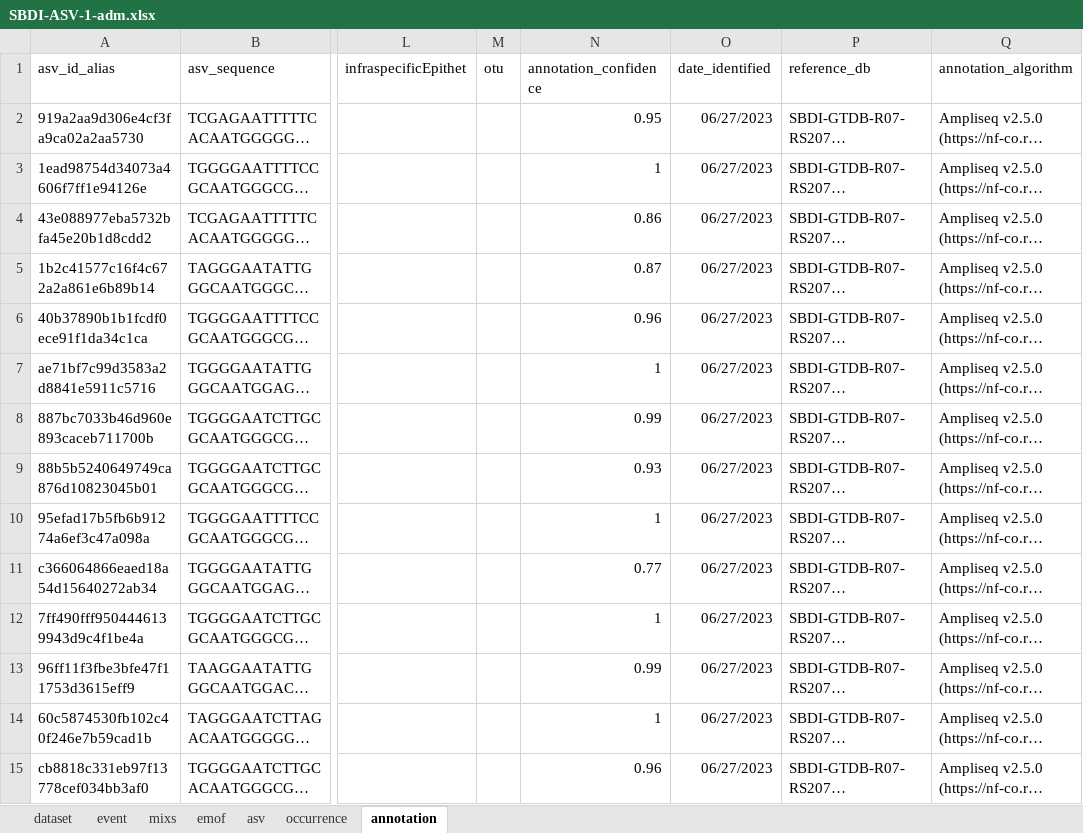
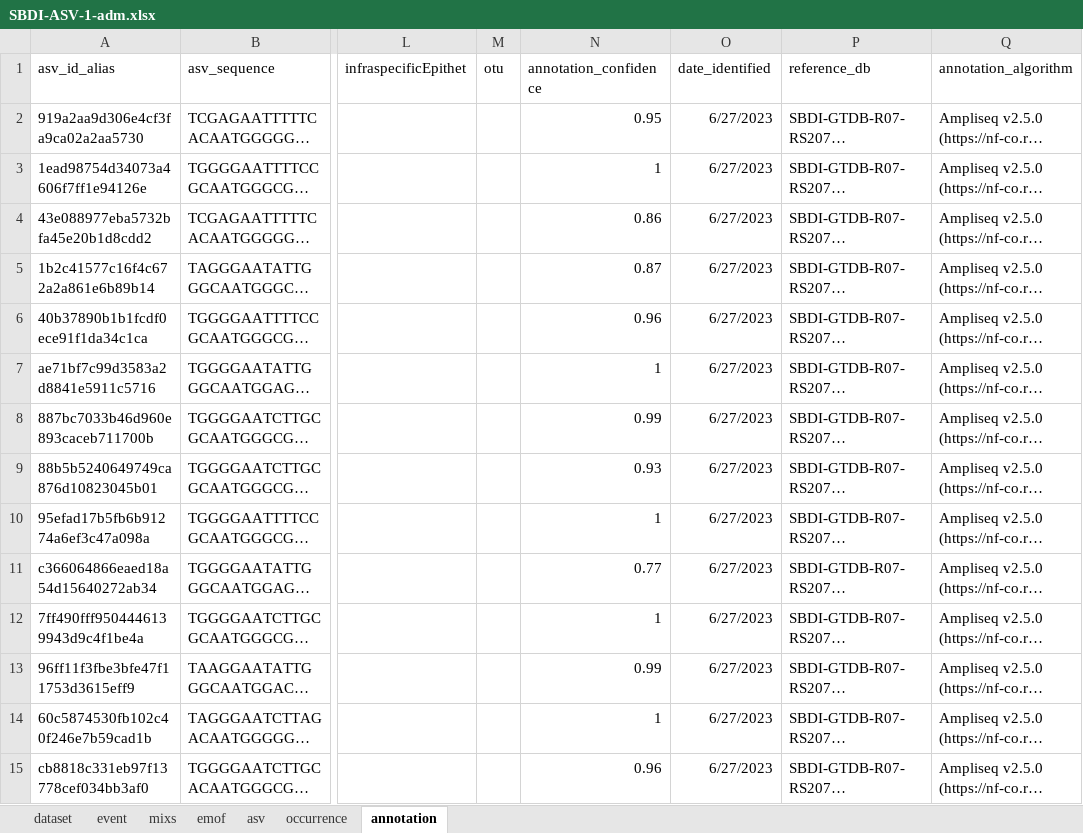
Before and after one commit to biodiversitydata-se/mol-mod, an Excel workbook: scripts/processing/output/SBDI-ASV-1-adm.xlsx, sheet annotation, drawn as a sheet; only a part is shown, gaps mark what is left out; long unchanged cells end in …; values as stored, in another font and other column widths than the file's, no borders; the diff covers the shown part only; the diff names each change by its address in the sheet, - before the commit and + after, or states it on an @@ line.

Commit message:
Update input processing script and example data

```diff
--- a/scripts/processing/output/SBDI-ASV-1-adm.xlsx (sheet annotation)
+++ b/scripts/processing/output/SBDI-ASV-1-adm.xlsx (sheet annotation)
-O2:O15 (date_identified): 06/27/2023
+O2:O15 (date_identified): 6/27/2023
```
Also changed, not shown: 36 edited cells elsewhere in this sheet, sheet mixs, 2 other files.
